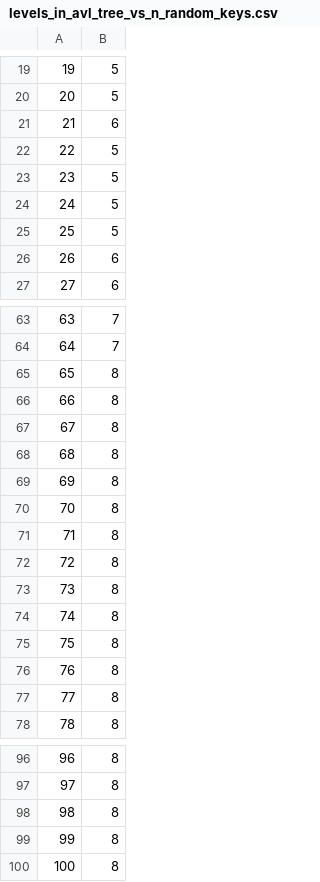
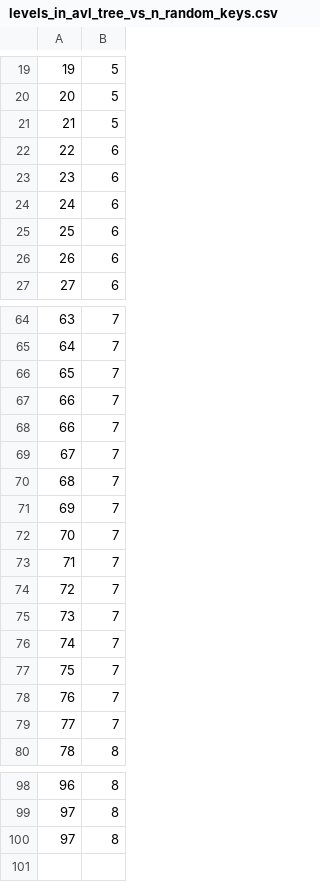
Before and after one commit to vguillaume8/java_data_structures, a CSV file: data/csv/levels_in_avl_tree_vs_n_random_keys.csv, drawn as a sheet; only a part is shown, gaps mark what is left out; the diff covers the shown part only.

```diff
--- a/data/csv/levels_in_avl_tree_vs_n_random_keys.csv
+++ b/data/csv/levels_in_avl_tree_vs_n_random_keys.csv
@@ -20,7 +20,7 @@
 20,5
-21,6
-22,5
-23,5
-24,5
-25,5
+21,5
+22,6
+23,6
+24,6
+25,6
 26,6
@@ -64,15 +65,16 @@
 64,7
-65,8
-66,8
-67,8
-68,8
-69,8
-70,8
-71,8
-72,8
-73,8
-74,8
-75,8
-76,8
-77,8
+65,7
+66,7
+66,7
+67,7
+68,7
+69,7
+70,7
+71,7
+72,7
+73,7
+74,7
+75,7
+76,7
+77,7
 78,8
@@ -97,4 +99,2 @@
 97,8
-98,8
-99,8
-100,8
+97,8
```
Also changed, not shown: 1 added row and 5 edited cells elsewhere in this file, data/csv/avg_cost_to_insert_into_arraylist.csv, data/csv/avg_cost_to_remove_from_arraylist.csv, 19 other files.
